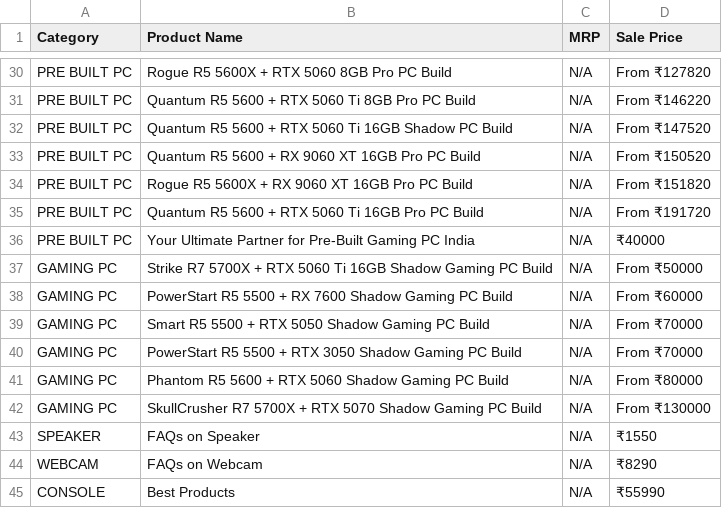
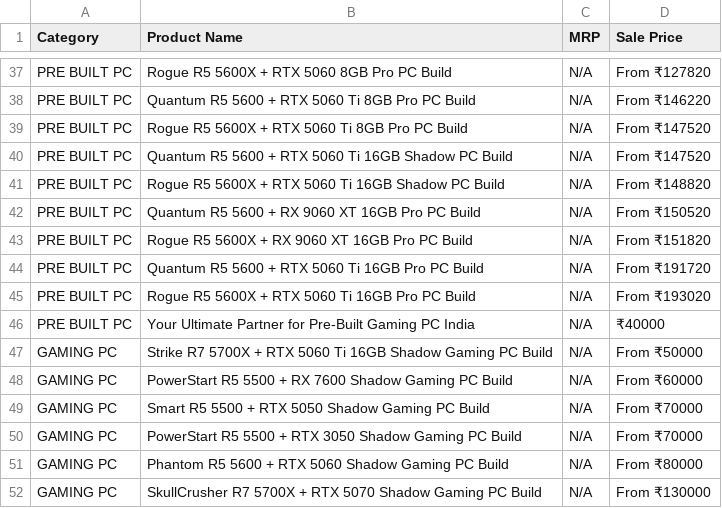
Before and after one commit to PRASAD360/MINE, a CSV file: modx_full_catalog.csv, drawn as a sheet; only a part is shown, gaps mark what is left out; the shorter side is filled out with more unchanged rows; the diff covers the shown part only.

```diff
--- a/modx_full_catalog.csv
+++ b/modx_full_catalog.csv
@@ -31,3 +38,5 @@ PRE BUILT PC,Rogue R5 5600X + RTX 5060 8GB Pro PC Build,N/A,From ₹127820
 PRE BUILT PC,Quantum R5 5600 + RTX 5060 Ti 8GB Pro PC Build,N/A,From ₹146220
+PRE BUILT PC,Rogue R5 5600X + RTX 5060 Ti 8GB Pro PC Build,N/A,From ₹147520
 PRE BUILT PC,Quantum R5 5600 + RTX 5060 Ti 16GB Shadow PC Build,N/A,From ₹147520
+PRE BUILT PC,Rogue R5 5600X + RTX 5060 Ti 16GB Shadow PC Build,N/A,From ₹148820
 PRE BUILT PC,Quantum R5 5600 + RX 9060 XT 16GB Pro PC Build,N/A,From ₹150520
@@ -35,2 +44,3 @@ PRE BUILT PC,Rogue R5 5600X + RX 9060 XT 16GB Pro PC Build,N/A,From ₹151820
 PRE BUILT PC,Quantum R5 5600 + RTX 5060 Ti 16GB Pro PC Build,N/A,From ₹191720
+PRE BUILT PC,Rogue R5 5600X + RTX 5060 Ti 16GB Pro PC Build,N/A,From ₹193020
 PRE BUILT PC,Your Ultimate Partner for Pre-Built Gaming PC India,N/A,₹40000
```
Also changed, not shown: 7 added rows and 6 edited cells elsewhere in this file.
